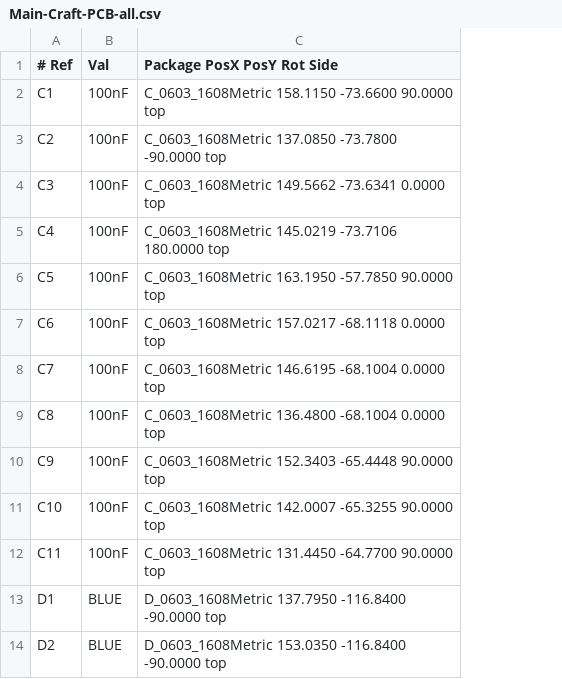
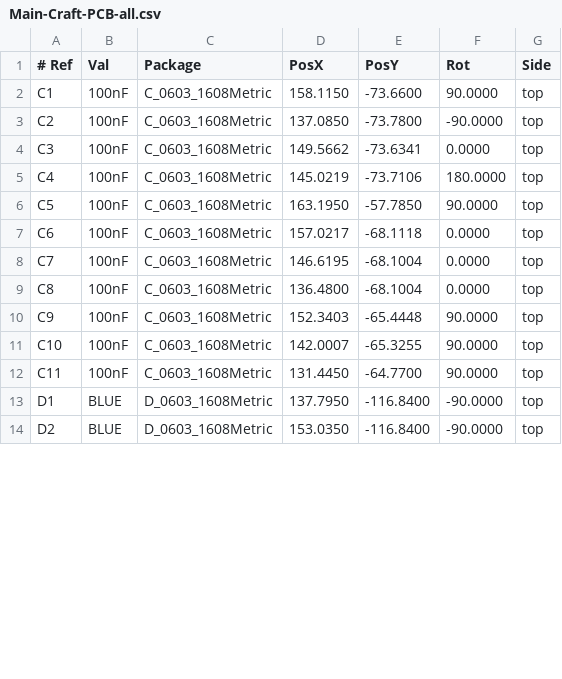
Before and after one commit to LukeDWaller99/MEng-a-boys, a CSV file: Reciever-Main/PCB/Main-Craft-PCB/Main-Craft-PCB/Main-Craft-PCB-all.csv, drawn as a sheet; only a part is shown; removed rows and columns are numbered as before the commit, all else as after; the diff names each change by its address in the sheet, - before the commit and + after, or states it on an @@ line.

Commit message:
Update Main-Craft-PCB-all.csv

```diff
--- a/Reciever-Main/PCB/Main-Craft-PCB/Main-Craft-PCB/Main-Craft-PCB-all.csv
+++ b/Reciever-Main/PCB/Main-Craft-PCB/Main-Craft-PCB/Main-Craft-PCB-all.csv
-column C (Package PosX PosY Rot Side), rows 2-14: C_0603_1608Metric 158.1150 -73.6600 90.0000 top | C_0603_1608Metric 137.0850 -73.7800 -90.0000 top | C_0603_1608Metric 149.5662 -73.6341 0.0000 top | C_0603_1608Metric 145.0219 -73.7106 180.0000 top | C_0603_1608Metric 163.1950 -57.7850 90.0000 top | C_0603_1608Metric 157.0217 -68.1118 0.0000 top | C_0603_1608Metric 146.6195 -68.1004 0.0000 top | C_0603_1608Metric 136.4800 -68.1004 0.0000 top | C_0603_1608Metric 152.3403 -65.4448 90.0000 top | C_0603_1608Metric 142.0007 -65.3255 90.0000 top | C_0603_1608Metric 131.4450 -64.7700 90.0000 top | D_0603_1608Metric 137.7950 -116.8400 -90.0000 top | D_0603_1608Metric 153.0350 -116.8400 -90.0000 top
+column C (Package), rows 2-14: C_0603_1608Metric | C_0603_1608Metric | C_0603_1608Metric | C_0603_1608Metric | C_0603_1608Metric | C_0603_1608Metric | C_0603_1608Metric | C_0603_1608Metric | C_0603_1608Metric | C_0603_1608Metric | C_0603_1608Metric | D_0603_1608Metric | D_0603_1608Metric
+column D (PosX), rows 2-14: 158.1150 | 137.0850 | 149.5662 | 145.0219 | 163.1950 | 157.0217 | 146.6195 | 136.4800 | 152.3403 | 142.0007 | 131.4450 | 137.7950 | 153.0350
+column E (PosY), rows 2-14: -73.6600 | -73.7800 | -73.6341 | -73.7106 | -57.7850 | -68.1118 | -68.1004 | -68.1004 | -65.4448 | -65.3255 | -64.7700 | -116.8400 | -116.8400
+column F (Rot), rows 2-14: 90.0000 | -90.0000 | 0.0000 | 180.0000 | 90.0000 | 0.0000 | 0.0000 | 0.0000 | 90.0000 | 90.0000 | 90.0000 | -90.0000 | -90.0000
+column G (Side), rows 2-14: all top
```
